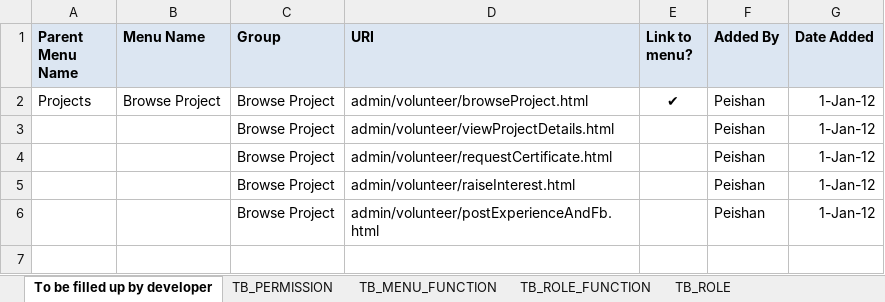
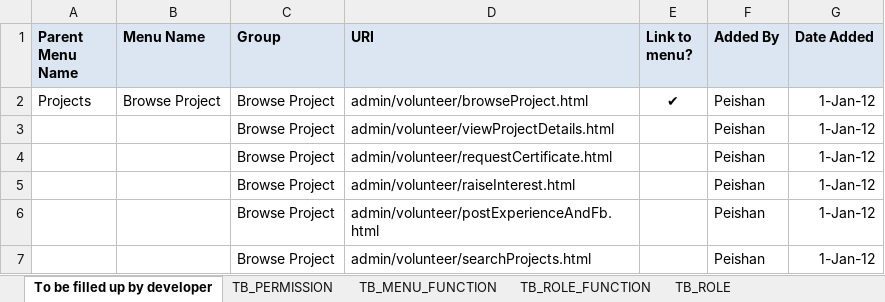
Before and after one commit to imireasa/mtech-se18-t08s, an Excel workbook: src/doc/acl/acl_configuration.xlsx, sheet To be filled up by developer, drawn as a sheet; values as stored, in another font and other column widths than the file's, no borders; the diff names each change by its address in the sheet, - before the commit and + after, or states it on an @@ line.

Commit message:
Added the following URL to first tab. admin/volunteer/searchProjects.html

```diff
--- a/src/doc/acl/acl_configuration.xlsx (sheet To be filled up by developer)
+++ b/src/doc/acl/acl_configuration.xlsx (sheet To be filled up by developer)
+row 7:  |  | Browse Project | admin/volunteer/searchProjects.html |  | Peishan | 1-Jan-12
```
